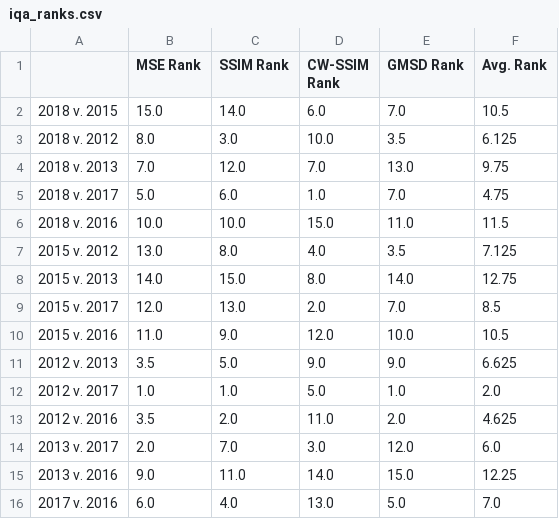
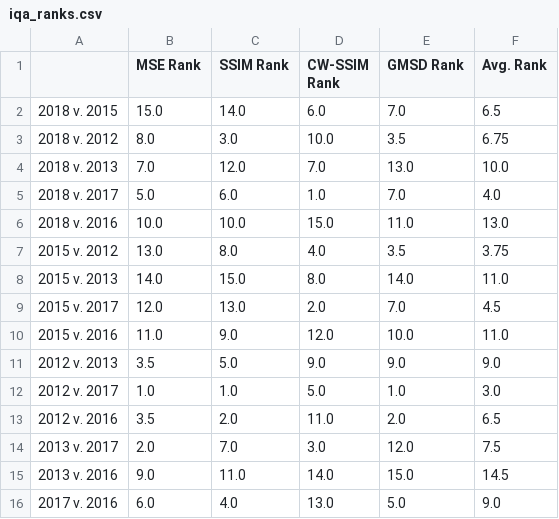
Before and after one commit to charparr/parr-thesis, a CSV file: subsets/hv_polygon_cracks/results/iqa/iqa_ranks.csv, drawn as a sheet.

```diff
--- a/subsets/hv_polygon_cracks/results/iqa/iqa_ranks.csv
+++ b/subsets/hv_polygon_cracks/results/iqa/iqa_ranks.csv
@@ -1,16 +1,16 @@
 ,MSE Rank,SSIM Rank,CW-SSIM Rank,GMSD Rank,Avg. Rank
-2018 v. 2015,15.0,14.0,6.0,7.0,10.5
-2018 v. 2012,8.0,3.0,10.0,3.5,6.125
-2018 v. 2013,7.0,12.0,7.0,13.0,9.75
-2018 v. 2017,5.0,6.0,1.0,7.0,4.75
-2018 v. 2016,10.0,10.0,15.0,11.0,11.5
-2015 v. 2012,13.0,8.0,4.0,3.5,7.125
-2015 v. 2013,14.0,15.0,8.0,14.0,12.75
-2015 v. 2017,12.0,13.0,2.0,7.0,8.5
-2015 v. 2016,11.0,9.0,12.0,10.0,10.5
-2012 v. 2013,3.5,5.0,9.0,9.0,6.625
-2012 v. 2017,1.0,1.0,5.0,1.0,2.0
-2012 v. 2016,3.5,2.0,11.0,2.0,4.625
-2013 v. 2017,2.0,7.0,3.0,12.0,6.0
-2013 v. 2016,9.0,11.0,14.0,15.0,12.25
-2017 v. 2016,6.0,4.0,13.0,5.0,7.0
+2018 v. 2015,15.0,14.0,6.0,7.0,6.5
+2018 v. 2012,8.0,3.0,10.0,3.5,6.75
+2018 v. 2013,7.0,12.0,7.0,13.0,10.0
+2018 v. 2017,5.0,6.0,1.0,7.0,4.0
+2018 v. 2016,10.0,10.0,15.0,11.0,13.0
+2015 v. 2012,13.0,8.0,4.0,3.5,3.75
+2015 v. 2013,14.0,15.0,8.0,14.0,11.0
+2015 v. 2017,12.0,13.0,2.0,7.0,4.5
+2015 v. 2016,11.0,9.0,12.0,10.0,11.0
+2012 v. 2013,3.5,5.0,9.0,9.0,9.0
+2012 v. 2017,1.0,1.0,5.0,1.0,3.0
+2012 v. 2016,3.5,2.0,11.0,2.0,6.5
+2013 v. 2017,2.0,7.0,3.0,12.0,7.5
+2013 v. 2016,9.0,11.0,14.0,15.0,14.5
+2017 v. 2016,6.0,4.0,13.0,5.0,9.0
```
Also changed, not shown: subsets/clpx_swale/results/iqa/iqa_ranks.csv, subsets/hv_lake/results/iqa/iqa_ranks.csv, 36 other files.
